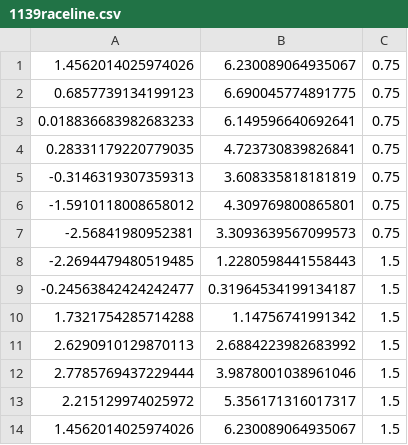
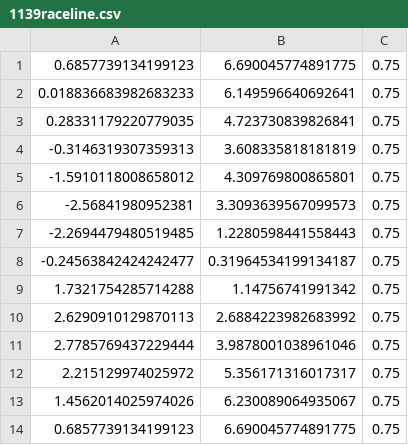
Before and after one commit to tinzh/f1tenth-course-labs, a CSV file: 1139raceline.csv, drawn as a sheet.

Commit message:
new raceline

```diff
--- a/1139raceline.csv
+++ b/1139raceline.csv
@@ -1,2 +1 @@
-1.4562014025974026,6.230089064935067,0.75
 0.6857739134199123,6.690045774891775,0.75
@@ -7,8 +6,9 @@
 -2.56841980952381,3.3093639567099573,0.75
--2.2694479480519485,1.2280598441558443,1.5
--0.24563842424242477,0.31964534199134187,1.5
-1.7321754285714288,1.14756741991342,1.5
-2.6290910129870113,2.6884223982683992,1.5
-2.7785769437229444,3.9878001038961046,1.5
-2.215129974025972,5.356171316017317,1.5
-1.4562014025974026,6.230089064935067,1.5
+-2.2694479480519485,1.2280598441558443,0.75
+-0.24563842424242477,0.31964534199134187,0.75
+1.7321754285714288,1.14756741991342,0.75
+2.6290910129870113,2.6884223982683992,0.75
+2.7785769437229444,3.9878001038961046,0.75
+2.215129974025972,5.356171316017317,0.75
+1.4562014025974026,6.230089064935067,0.75
+0.6857739134199123,6.690045774891775,0.75
```
Also changed, not shown: 2 other files.
